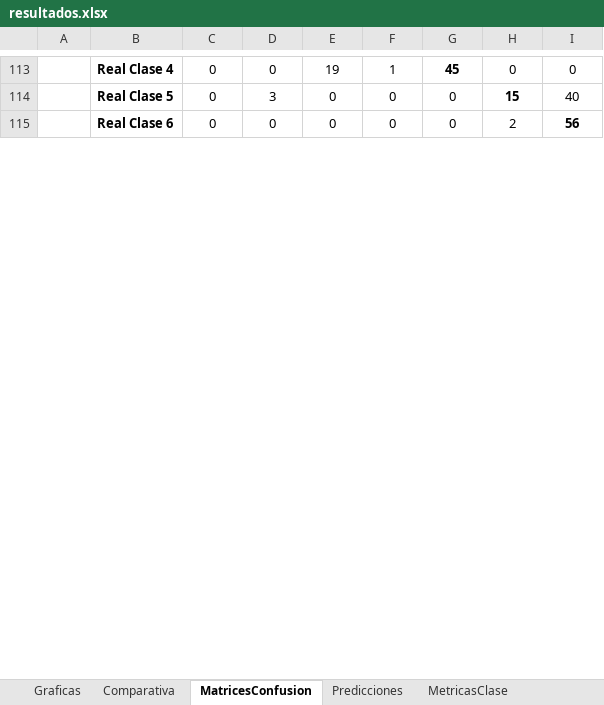
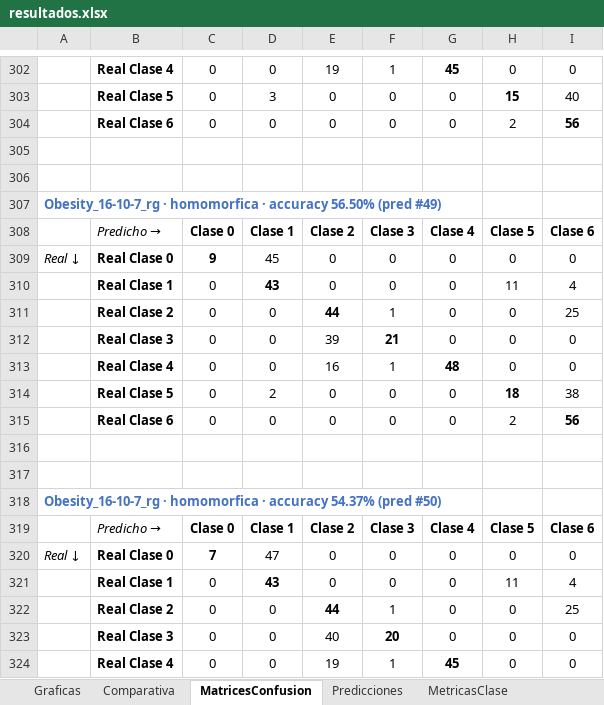
Before and after one commit to Inurria979/Homomorphic-Encription, an Excel workbook: Homomorphic Encription/resultados/resultados.xlsx, sheet MatricesConfusion, drawn as a sheet; only a part is shown, gaps mark what is left out; values as stored, in another font and other column widths than the file's, no borders; conditional formats not drawn; the diff covers the shown part only; the diff names each change by its address in the sheet, - before the commit and + after, or states it on an @@ line.

```diff
--- a/Homomorphic Encription/resultados/resultados.xlsx (sheet MatricesConfusion)
+++ b/Homomorphic Encription/resultados/resultados.xlsx (sheet MatricesConfusion)
+row 305: (empty)
+row 306: (empty)
+row 307: Obesity_16-10-7_rg · homomorfica · accuracy 56.50% (pred #49)
+row 308:  | Predicho → | Clase 0 | Clase 1 | Clase 2 | Clase 3 | Clase 4 | Clase 5 | Clase 6
+row 309: Real ↓ | Real Clase 0 | 9 | 45 | 0 | 0 | 0 | 0 | 0
+row 310:  | Real Clase 1 | 0 | 43 | 0 | 0 | 0 | 11 | 4
+row 311:  | Real Clase 2 | 0 | 0 | 44 | 1 | 0 | 0 | 25
+row 312:  | Real Clase 3 | 0 | 0 | 39 | 21 | 0 | 0 | 0
+row 313:  | Real Clase 4 | 0 | 0 | 16 | 1 | 48 | 0 | 0
+row 314:  | Real Clase 5 | 0 | 2 | 0 | 0 | 0 | 18 | 38
+row 315:  | Real Clase 6 | 0 | 0 | 0 | 0 | 0 | 2 | 56
+row 316: (empty)
+row 317: (empty)
+row 318: Obesity_16-10-7_rg · homomorfica · accuracy 54.37% (pred #50)
+row 319:  | Predicho → | Clase 0 | Clase 1 | Clase 2 | Clase 3 | Clase 4 | Clase 5 | Clase 6
+row 320: Real ↓ | Real Clase 0 | 7 | 47 | 0 | 0 | 0 | 0 | 0
+row 321:  | Real Clase 1 | 0 | 43 | 0 | 0 | 0 | 11 | 4
+row 322:  | Real Clase 2 | 0 | 0 | 44 | 1 | 0 | 0 | 25
+row 323:  | Real Clase 3 | 0 | 0 | 40 | 20 | 0 | 0 | 0
+row 324:  | Real Clase 4 | 0 | 0 | 19 | 1 | 45 | 0 | 0
```
Also changed, not shown: 367 added rows elsewhere in this sheet, sheet MetricasClase, sheet Predicciones, sheet Comparativa, 1 other file.
